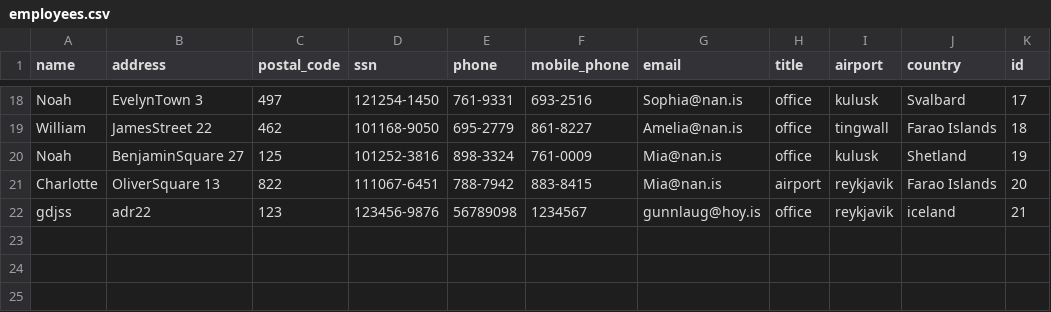
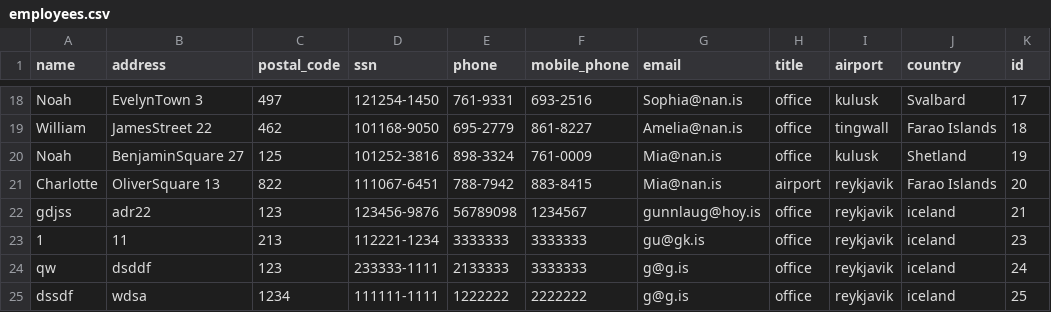
Before and after one commit to stebbilax/-VLN1-2020-H23, a CSV file: src/Data/data/employees.csv, drawn as a sheet; only a part is shown, gaps mark what is left out.

```diff
--- a/src/Data/data/employees.csv
+++ b/src/Data/data/employees.csv
@@ -22 +22,4 @@ Charlotte,OliverSquare 13,822,111067-6451,788-7942,883-8415,Mia@nan.is,airport,r
 gdjss,adr22,123,123456-9876,56789098,1234567,gunnlaug@hoy.is,office,reykjavik,iceland,21
+1,11,213,112221-1234,3333333,3333333,gu@gk.is,office,reykjavik,iceland,23
+qw,dsddf,123,233333-1111,2133333,3333333,g@g.is,office,reykjavik,iceland,24
+dssdf,wdsa,1234,111111-1111,1222222,2222222,g@g.is,office,reykjavik,iceland,25
```
Also changed, not shown: 2 other files.
